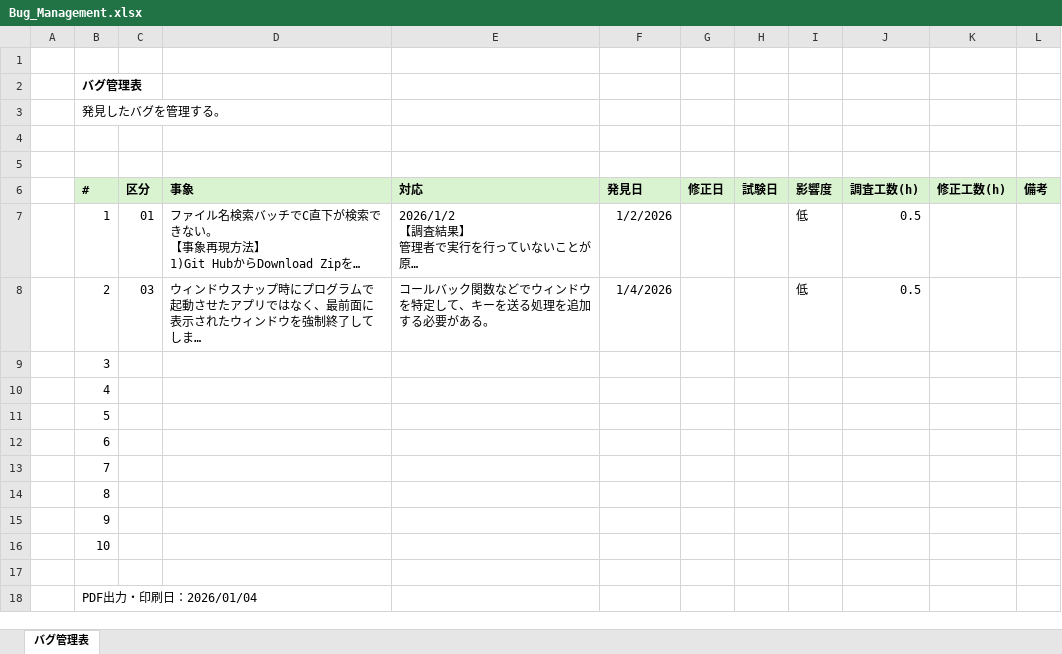
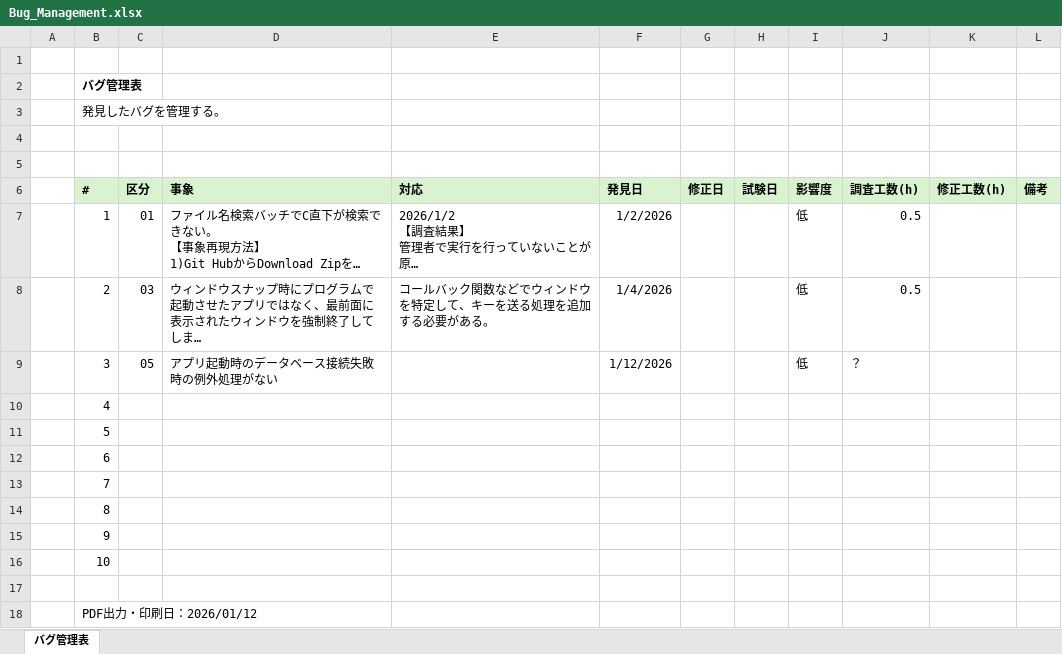
Before and after one commit to Test-Information/portfolio, an Excel workbook: 99_Others/Bug_Management.xlsx, sheet バグ管理表, drawn as a sheet; long unchanged cells end in …; values as stored, in another font and other column widths than the file's, no borders; the diff names each change by its address in the sheet, - before the commit and + after, or states it on an @@ line.

```diff
--- a/99_Others/Bug_Management.xlsx (sheet バグ管理表)
+++ b/99_Others/Bug_Management.xlsx (sheet バグ管理表)
-C9 (区分): (empty)
+C9 (区分): 05
-D9 (事象): (empty)
+D9 (事象): アプリ起動時のデータベース接続失敗時の例外処理がない
-F9 (発見日): (empty)
+F9 (発見日): 1/12/2026
-I9 (影響度): (empty)
+I9 (影響度): 低
-J9 (調査工数(h)): (empty)
+J9 (調査工数(h)): ？
-B18 (#): PDF出力・印刷日：2026/01/04
+B18 (#): PDF出力・印刷日：2026/01/12
```
Also changed, not shown: 99_Others/WBS.xlsx, 20 other files.
